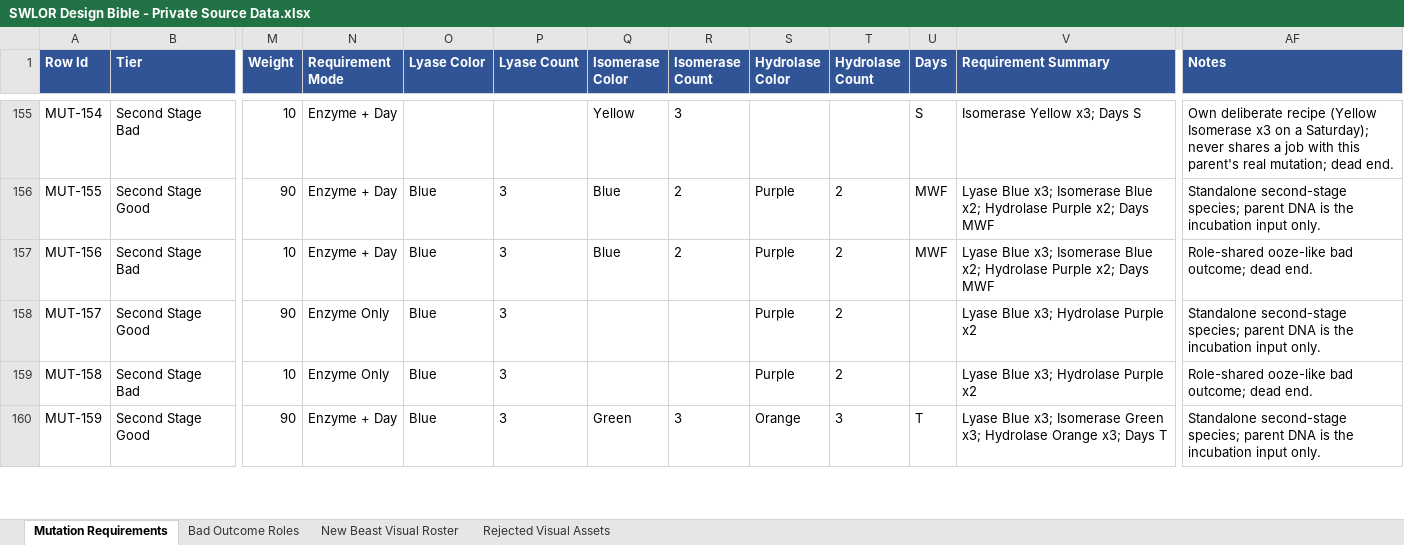
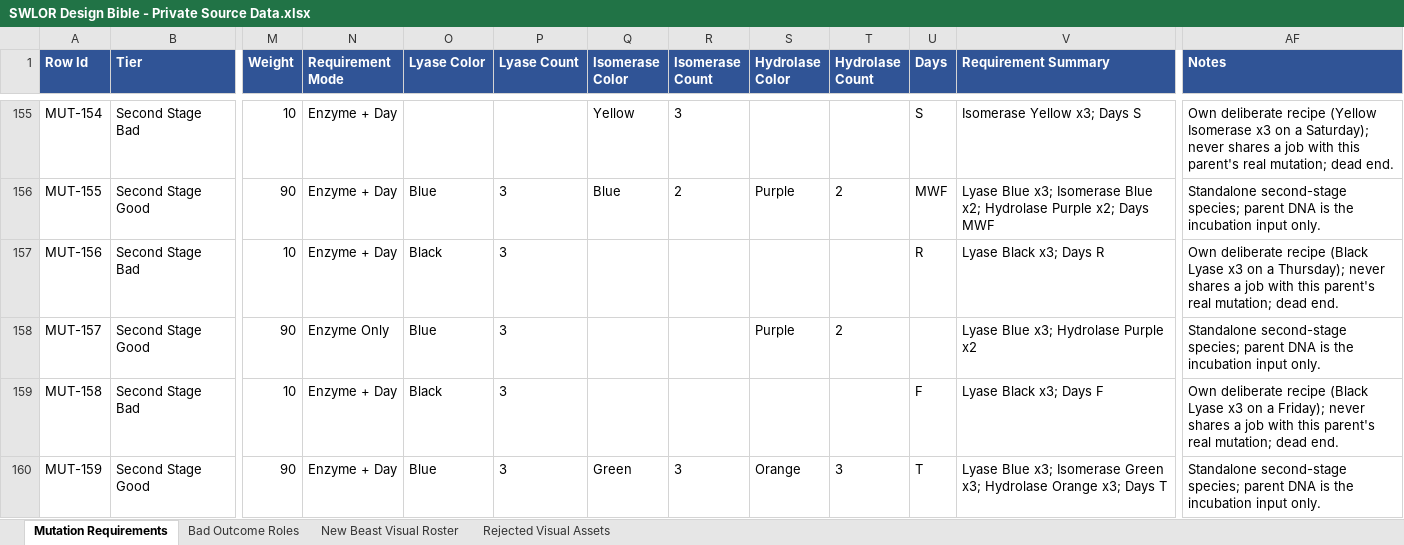
Before and after one commit to zunath/SWLOR_NWN, an Excel workbook: design/bible/SWLOR Design Bible - Private Source Data.xlsx, sheet Mutation Requirements, drawn as a sheet; only a part is shown, gaps mark what is left out; values as stored, in another font and other column widths than the file's, no borders; the diff covers the shown part only; the diff names each change by its address in the sheet, - before the commit and + after, or states it on an @@ line.

```diff
--- a/design/bible/SWLOR Design Bible - Private Source Data.xlsx (sheet Mutation Requirements)
+++ b/design/bible/SWLOR Design Bible - Private Source Data.xlsx (sheet Mutation Requirements)
-O157 (Lyase Color): Blue
+O157 (Lyase Color): Black
-Q157 (Isomerase Color): Blue
+Q157 (Isomerase Color): (empty)
-R157 (Isomerase Count): 2
+R157 (Isomerase Count): (empty)
-S157 (Hydrolase Color): Purple
+S157 (Hydrolase Color): (empty)
-T157 (Hydrolase Count): 2
+T157 (Hydrolase Count): (empty)
-U157 (Days): MWF
+U157 (Days): R
-V157 (Requirement Summary): Lyase Blue x3; Isomerase Blue x2; Hydrolase Purple x2; Days MWF
+V157 (Requirement Summary): Lyase Black x3; Days R
-AF157 (Notes): Role-shared ooze-like bad outcome; dead end.
+AF157 (Notes): Own deliberate recipe (Black Lyase x3 on a Thursday); never shares a job with this parent's real mutation; dead end.
-N159 (Requirement Mode): Enzyme Only
+N159 (Requirement Mode): Enzyme + Day
-O159 (Lyase Color): Blue
+O159 (Lyase Color): Black
-S159 (Hydrolase Color): Purple
+S159 (Hydrolase Color): (empty)
-T159 (Hydrolase Count): 2
+T159 (Hydrolase Count): (empty)
-U159 (Days): (empty)
+U159 (Days): F
-V159 (Requirement Summary): Lyase Blue x3; Hydrolase Purple x2
+V159 (Requirement Summary): Lyase Black x3; Days F
-AF159 (Notes): Role-shared ooze-like bad outcome; dead end.
+AF159 (Notes): Own deliberate recipe (Black Lyase x3 on a Friday); never shares a job with this parent's real mutation; dead end.
```
Also changed, not shown: 408 edited cells elsewhere in this sheet, sheet Bad Outcome Roles, 54 other files.
